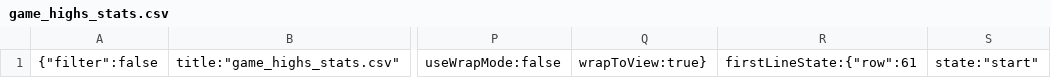
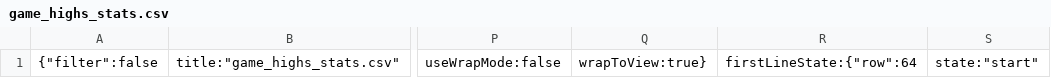
Before and after one commit to tomciosegal/NBA_greatest_trio, a CSV file: .c9/metadata/environment/data/game_highs_stats.csv, drawn as a sheet; only a part is shown, gaps mark what is left out; the diff names each change by its address in the sheet, - before the commit and + after, or states it on an @@ line.

```diff
--- a/.c9/metadata/environment/data/game_highs_stats.csv
+++ b/.c9/metadata/environment/data/game_highs_stats.csv
-R1: firstLineState:{"row":61
+R1: firstLineState:{"row":64
```
Also changed, not shown: .c9/metadata/environment/data/totals_stats.csv, 11 other files.
